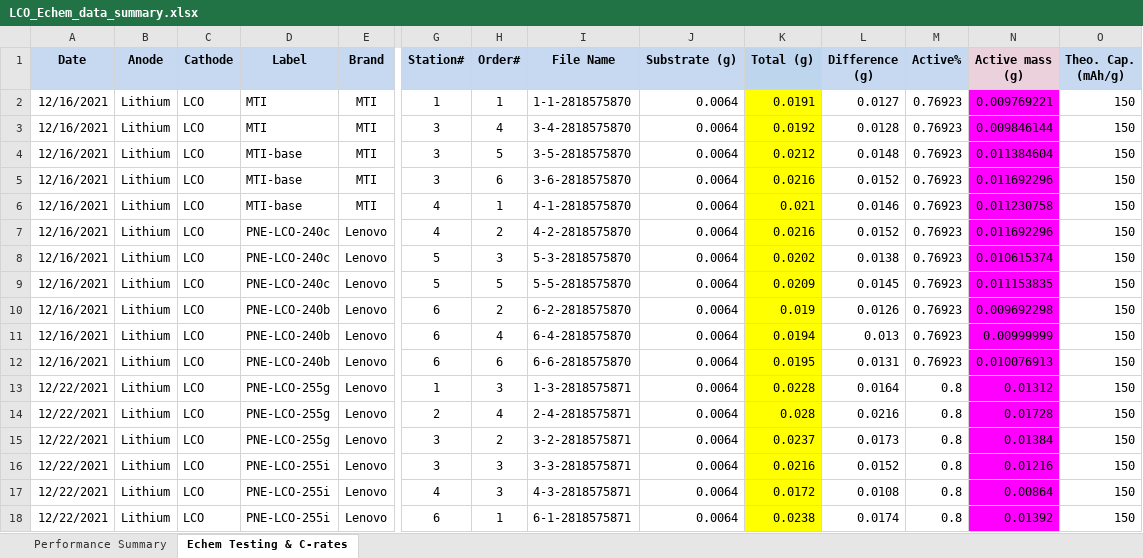
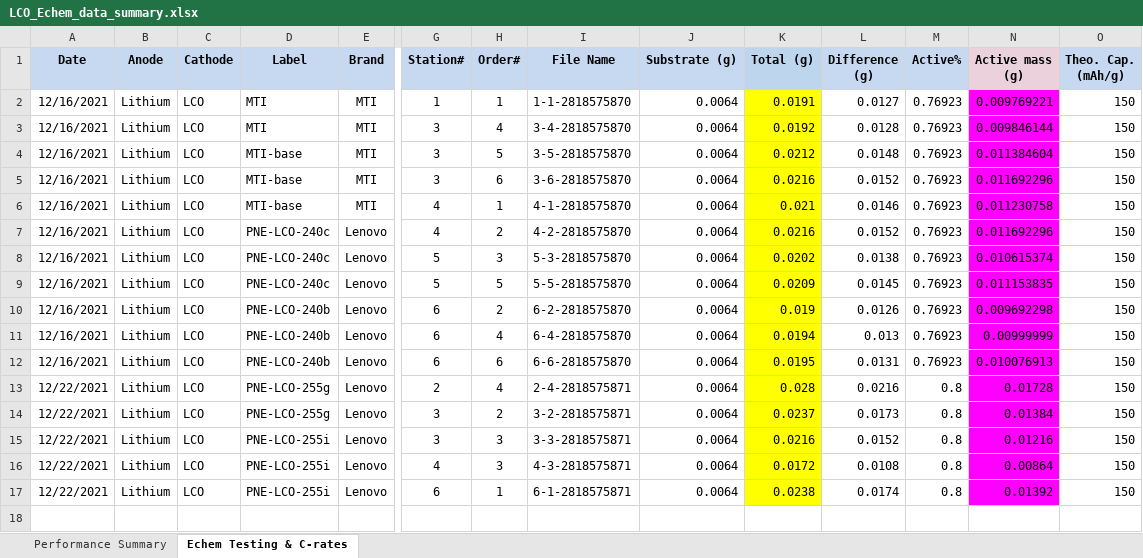
Before and after one commit to jerryzxiang/libedp, an Excel workbook: test_data/E-chem data (auto backup) - Copy2/LCO_Echem_data_summary.xlsx, sheet Echem Testing & C-rates, drawn as a sheet; only a part is shown, gaps mark what is left out; values as stored, in another font and other column widths than the file's, no borders; conditional formats not drawn; rows hold the shown columns only; the diff names each change by its address in the sheet, - before the commit and + after, or states it on an @@ line.

```diff
--- a/test_data/E-chem data (auto backup) - Copy2/LCO_Echem_data_summary.xlsx (sheet Echem Testing & C-rates)
+++ b/test_data/E-chem data (auto backup) - Copy2/LCO_Echem_data_summary.xlsx (sheet Echem Testing & C-rates)
-row 13: 12/22/2021 | Lithium | LCO | PNE-LCO-255g | Lenovo | 1 | 3 | 1-3-2818575871 | 0.0064 | 0.0228 | 0.0164 | 0.8 | 0.01312 | 150
```
Also changed, not shown: sheet Performance Summary, formulas that keep their value, 2 other files.
